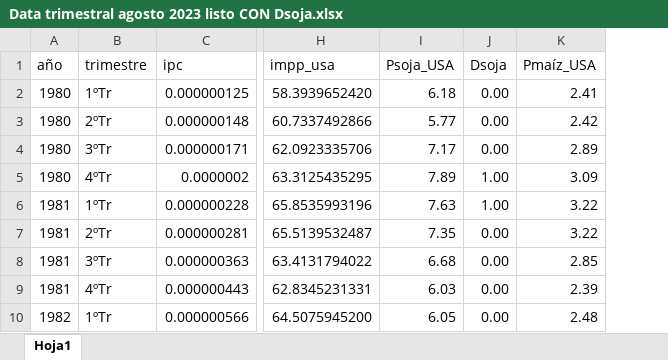
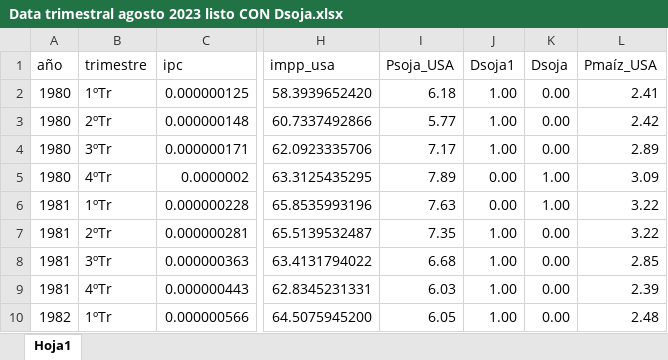
Before and after one commit to mbarrena/tesis, an Excel workbook: data/Data trimestral agosto 2023 listo CON Dsoja.xlsx, sheet Hoja1, drawn as a sheet; only a part is shown, gaps mark what is left out; values as stored, in another font and other column widths than the file's, no borders; the diff names each change by its address in the sheet, - before the commit and + after, or states it on an @@ line.

Commit message:
Actualizacion manual

```diff
--- a/data/Data trimestral agosto 2023 listo CON Dsoja.xlsx (sheet Hoja1)
+++ b/data/Data trimestral agosto 2023 listo CON Dsoja.xlsx (sheet Hoja1)
+column J (Dsoja1), rows 2-10: 1.00 | 1.00 | 1.00 | 0.00 | 0.00 | 1.00 | 1.00 | 1.00 | 1.00
```
